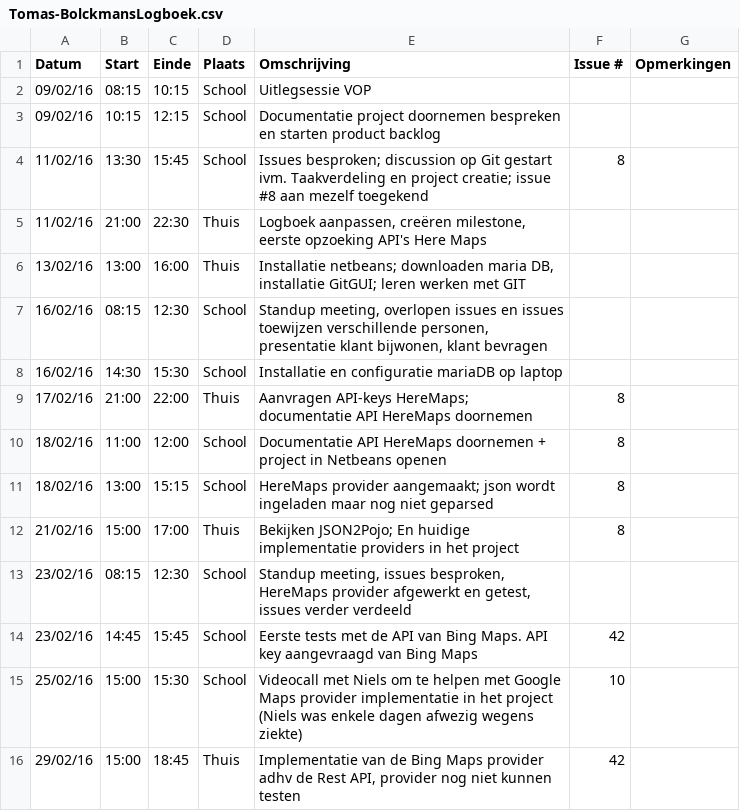
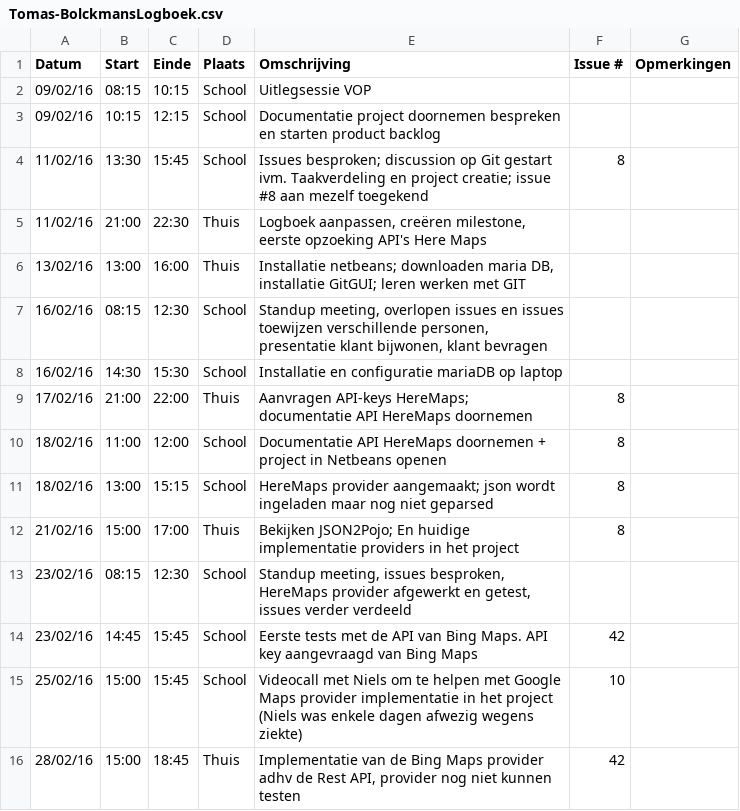
Before and after one commit to verkeergent/Traffic-Travel-Time-Analyzer-4, a CSV file: Tomas-BolckmansLogboek.csv, drawn as a sheet.

Commit message:
Logboek geüpdatet

```diff
--- a/Tomas-BolckmansLogboek.csv
+++ b/Tomas-BolckmansLogboek.csv
@@ -14,3 +14,3 @@ Datum,Start,Einde,Plaats,Omschrijving,Issue #,Opmerkingen
 23/02/16,14:45,15:45,School,"Eerste tests met de API van Bing Maps. API key aangevraagd van Bing Maps",42,
-25/02/16,15:00,15:30,School,"Videocall met Niels om te helpen met Google Maps provider implementatie in het project (Niels was enkele dagen afwezig wegens ziekte)",10,
-29/02/16,15:00,18:45,Thuis,"Implementatie van de Bing Maps provider adhv de Rest API, provider nog niet kunnen testen",42,
+25/02/16,15:00,15:45,School,"Videocall met Niels om te helpen met Google Maps provider implementatie in het project (Niels was enkele dagen afwezig wegens ziekte)",10,
+28/02/16,15:00,18:45,Thuis,"Implementatie van de Bing Maps provider adhv de Rest API, provider nog niet kunnen testen",42,
```
